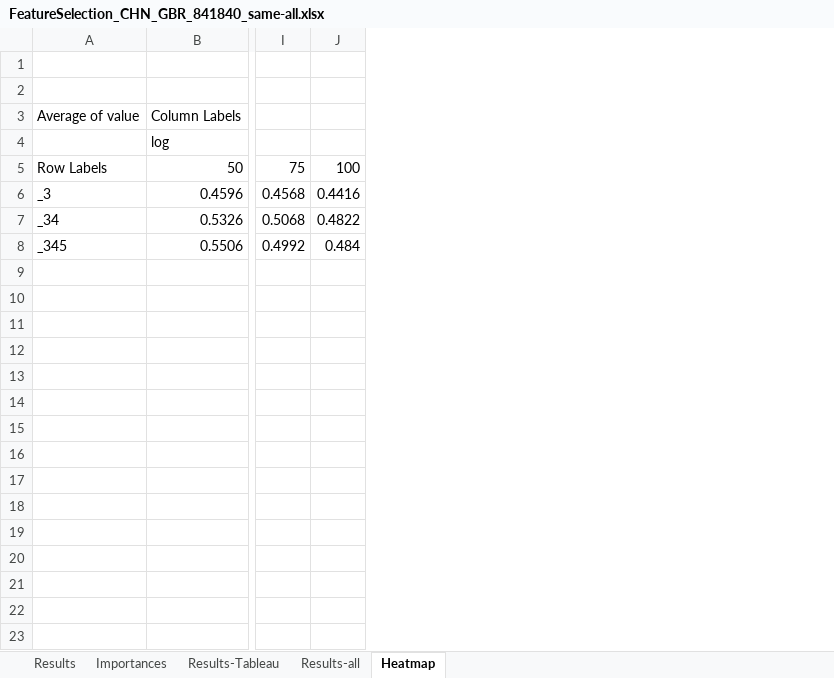
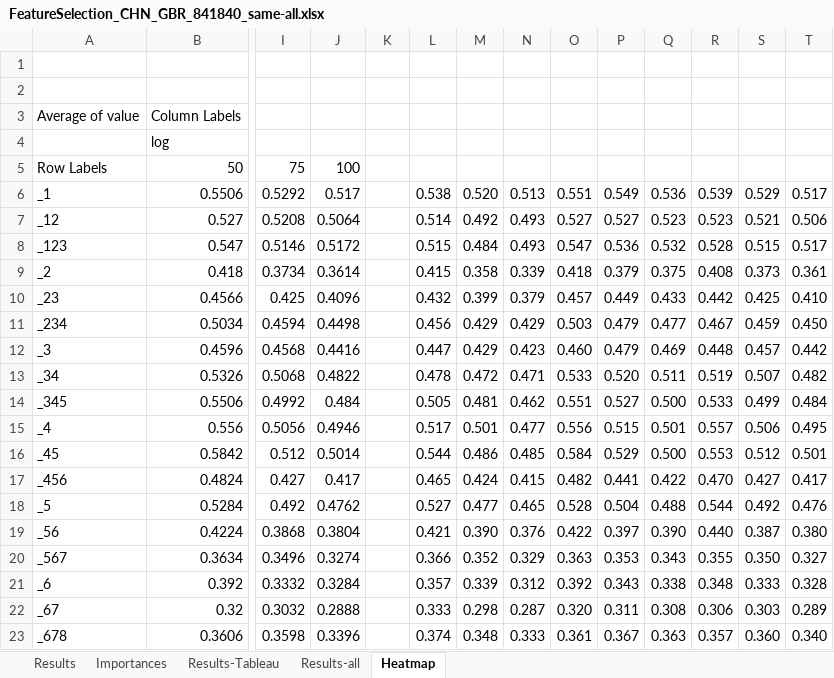
Before and after one commit to ozemre/Thesis_Project, an Excel workbook: Data_Learning_Prediction/For_Paper_Feature Selection CHN/FeatureSelection_CHN_GBR_841840_same-all.xlsx, sheet Heatmap, drawn as a sheet; only a part is shown, gaps mark what is left out; values as stored, in another font and other column widths than the file's, no borders; conditional formats not drawn; rows hold the shown columns only; the diff names each change by its address in the sheet, - before the commit and + after, or states it on an @@ line.

```diff
--- a/Data_Learning_Prediction/For_Paper_Feature Selection CHN/FeatureSelection_CHN_GBR_841840_same-all.xlsx (sheet Heatmap)
+++ b/Data_Learning_Prediction/For_Paper_Feature Selection CHN/FeatureSelection_CHN_GBR_841840_same-all.xlsx (sheet Heatmap)
+column K, empty
+column L, rows 12-14: 0.447 | 0.478 | 0.505
+column M, rows 12-14: 0.429 | 0.472 | 0.481
+column N, rows 12-14: 0.423 | 0.471 | 0.462
+column O, rows 12-14: 0.460 | 0.533 | 0.551
+column P, rows 12-14: 0.479 | 0.520 | 0.527
+column Q, rows 12-14: 0.469 | 0.511 | 0.500
+column R, rows 12-14: 0.448 | 0.519 | 0.533
+column S, rows 12-14: 0.457 | 0.507 | 0.499
+column T, rows 12-14: 0.442 | 0.482 | 0.484
+row 6: _1 | 0.5506 | 0.5292 | 0.517 |  | 0.538 | 0.520 | 0.513 | 0.551 | 0.549 | 0.536 | 0.539 | 0.529 | 0.517
+row 7: _12 | 0.527 | 0.5208 | 0.5064 |  | 0.514 | 0.492 | 0.493 | 0.527 | 0.527 | 0.523 | 0.523 | 0.521 | 0.506
+row 8: _123 | 0.547 | 0.5146 | 0.5172 |  | 0.515 | 0.484 | 0.493 | 0.547 | 0.536 | 0.532 | 0.528 | 0.515 | 0.517
+row 9: _2 | 0.418 | 0.3734 | 0.3614 |  | 0.415 | 0.358 | 0.339 | 0.418 | 0.379 | 0.375 | 0.408 | 0.373 | 0.361
+row 10: _23 | 0.4566 | 0.425 | 0.4096 |  | 0.432 | 0.399 | 0.379 | 0.457 | 0.449 | 0.433 | 0.442 | 0.425 | 0.410
+row 11: _234 | 0.5034 | 0.4594 | 0.4498 |  | 0.456 | 0.429 | 0.429 | 0.503 | 0.479 | 0.477 | 0.467 | 0.459 | 0.450
+row 15: _4 | 0.556 | 0.5056 | 0.4946 |  | 0.517 | 0.501 | 0.477 | 0.556 | 0.515 | 0.501 | 0.557 | 0.506 | 0.495
+row 16: _45 | 0.5842 | 0.512 | 0.5014 |  | 0.544 | 0.486 | 0.485 | 0.584 | 0.529 | 0.500 | 0.553 | 0.512 | 0.501
+row 17: _456 | 0.4824 | 0.427 | 0.417 |  | 0.465 | 0.424 | 0.415 | 0.482 | 0.441 | 0.422 | 0.470 | 0.427 | 0.417
+row 18: _5 | 0.5284 | 0.492 | 0.4762 |  | 0.527 | 0.477 | 0.465 | 0.528 | 0.504 | 0.488 | 0.544 | 0.492 | 0.476
+row 19: _56 | 0.4224 | 0.3868 | 0.3804 |  | 0.421 | 0.390 | 0.376 | 0.422 | 0.397 | 0.390 | 0.440 | 0.387 | 0.380
+row 20: _567 | 0.3634 | 0.3496 | 0.3274 |  | 0.366 | 0.352 | 0.329 | 0.363 | 0.353 | 0.343 | 0.355 | 0.350 | 0.327
+row 21: _6 | 0.392 | 0.3332 | 0.3284 |  | 0.357 | 0.339 | 0.312 | 0.392 | 0.343 | 0.338 | 0.348 | 0.333 | 0.328
+row 22: _67 | 0.32 | 0.3032 | 0.2888 |  | 0.333 | 0.298 | 0.287 | 0.320 | 0.311 | 0.308 | 0.306 | 0.303 | 0.289
+row 23: _678 | 0.3606 | 0.3598 | 0.3396 |  | 0.374 | 0.348 | 0.333 | 0.361 | 0.367 | 0.363 | 0.357 | 0.360 | 0.340
```
Also changed, not shown: Data_Learning_Prediction/For_Book_Chapter_Feature Selection_TUR/FeatureSelection_TUR_GBR_841840_same-all.xlsx, Data_Learning_Prediction/For_Book_Chapter_Feature Selection_TUR/FeatureSelection_TUR_GBR_841850_same-all.xlsx, 12 other files.
